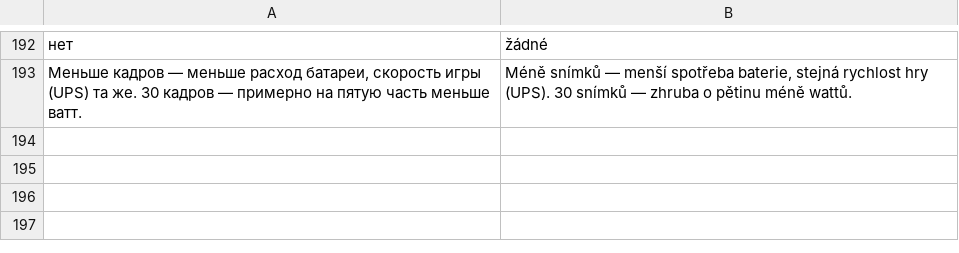
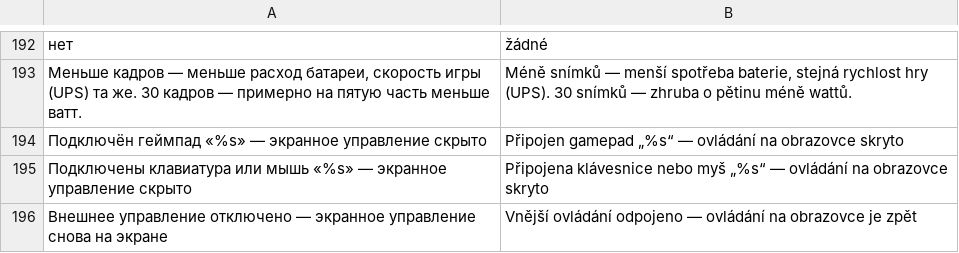
Before and after one commit to Fagarester/factory, a TSV file: android/app/src/main/assets/i18n/cs.tsv, drawn as a sheet; only a part is shown, gaps mark what is left out; the diff names each change by its address in the sheet, - before the commit and + after, or states it on an @@ line.

```diff
--- a/android/app/src/main/assets/i18n/cs.tsv
+++ b/android/app/src/main/assets/i18n/cs.tsv
+row 194: Подключён геймпад «%s» — экранное управление скрыто | Připojen gamepad „%s“ — ovládání na obrazovce skryto
+row 195: Подключены клавиатура или мышь «%s» — экранное управление скрыто | Připojena klávesnice nebo myš „%s“ — ovládání na obrazovce skryto
+row 196: Внешнее управление отключено — экранное управление снова на экране | Vnější ovládání odpojeno — ovládání na obrazovce je zpět
```
Also changed, not shown: android/app/src/main/assets/i18n/ar.tsv, android/app/src/main/assets/i18n/de.tsv, 13 other files.
